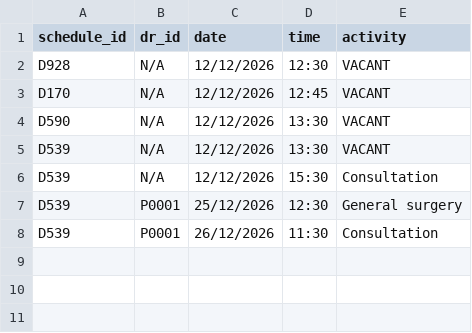
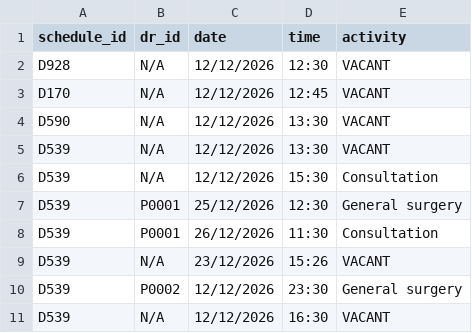
Before and after one commit to Bobdecoder-512/Hospital-Management-System-final-code-1-, a CSV file: csv/Schedule.csv, drawn as a sheet; the diff names each change by its address in the sheet, - before the commit and + after, or states it on an @@ line.

```diff
--- a/csv/Schedule.csv
+++ b/csv/Schedule.csv
+row 9: D539 | N/A | 23/12/2026 | 15:26 | VACANT
+row 10: D539 | P0002 | 12/12/2026 | 23:30 | General surgery
+row 11: D539 | N/A | 12/12/2026 | 16:30 | VACANT
```
Also changed, not shown: csv/Admin.csv, csv/Bill_Payment.csv, 7 other files.
